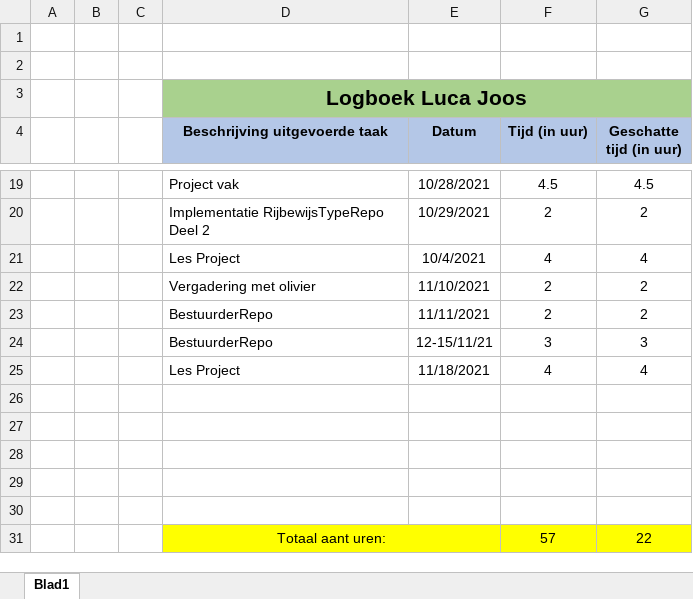
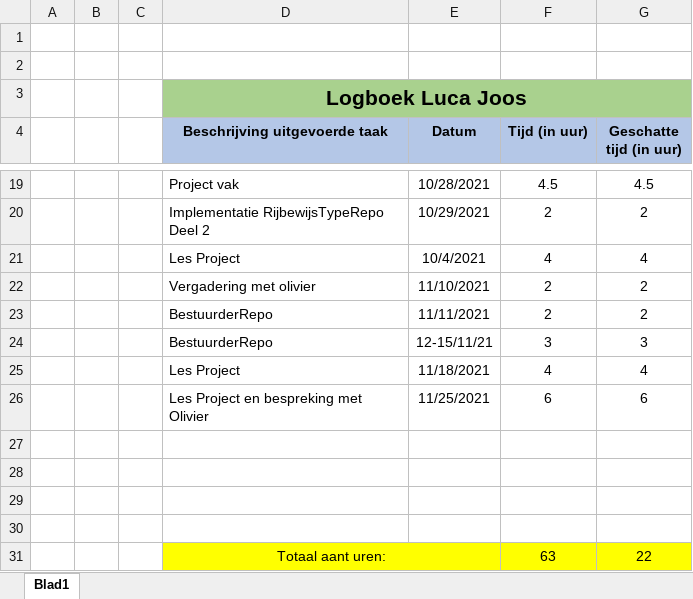
Before and after one commit to OlivierDeNeef/FleetMangementApp, an Excel workbook: Documentatie/Logboeken/Logboek-Luca-Joos.xlsx, sheet Blad1, drawn as a sheet; only a part is shown, gaps mark what is left out; values as stored, in another font and other column widths than the file's, no borders; removed rows and columns are numbered as before the commit, all else as after; the diff names each change by its address in the sheet, - before the commit and + after, or states it on an @@ line.

Commit message:
update logboek

```diff
--- a/Documentatie/Logboeken/Logboek-Luca-Joos.xlsx (sheet Blad1)
+++ b/Documentatie/Logboeken/Logboek-Luca-Joos.xlsx (sheet Blad1)
+row 26:  |  |  | Les Project en bespreking met Olivier | 11/25/2021 | 6 | 6
-row 30: (empty)
-F31 (Tijd (in uur)): 57
+F31 (Tijd (in uur)): 63
```
